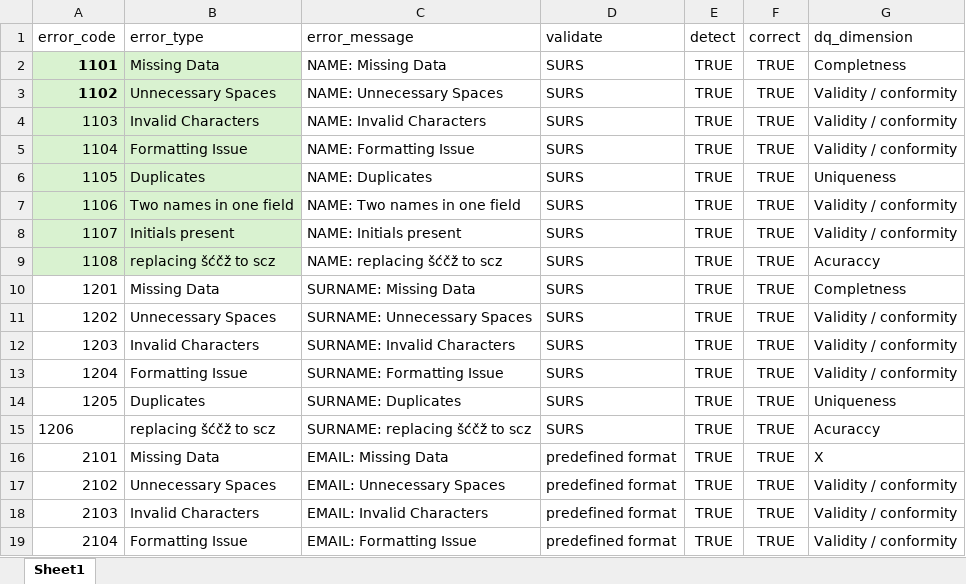
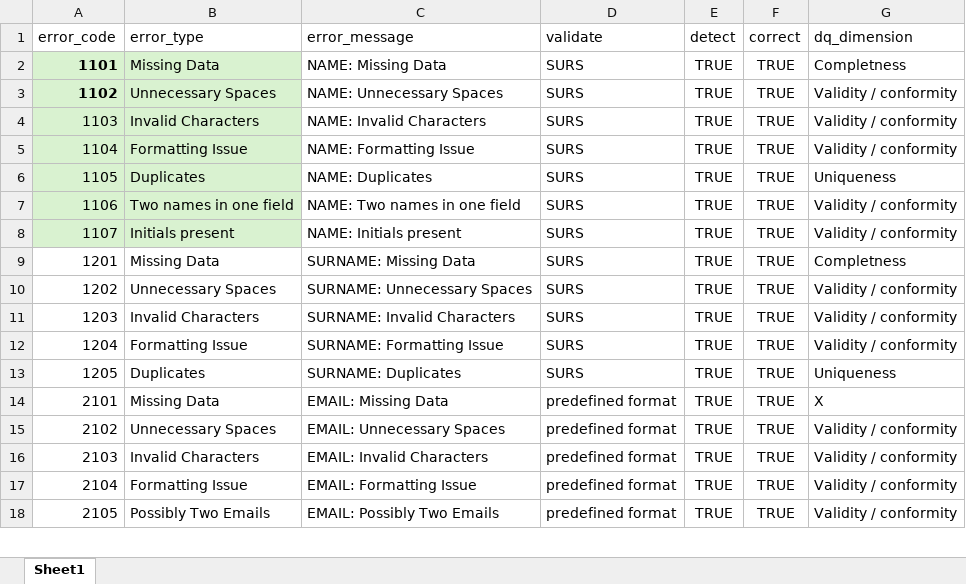
Before and after one commit to Asajt/customer_data_cleanup, an Excel workbook: src/raw_data/user_error_config.xlsx, sheet Sheet1, drawn as a sheet; only a part is shown; the shorter side is filled out with more unchanged rows; values as stored, in another font and other column widths than the file's, no borders; the diff names each change by its address in the sheet, - before the commit and + after, or states it on an @@ line.

Commit message:
name corrections

```diff
--- a/src/raw_data/user_error_config.xlsx (sheet Sheet1)
+++ b/src/raw_data/user_error_config.xlsx (sheet Sheet1)
-row 9: 1108 | replacing šćčž to scz | NAME: replacing šćčž to scz | SURS | TRUE | TRUE | Acuraccy
-row 15: 1206 | replacing šćčž to scz | SURNAME: replacing šćčž to scz | SURS | TRUE | TRUE | Acuraccy
```
Also changed, not shown: 2 other files.
